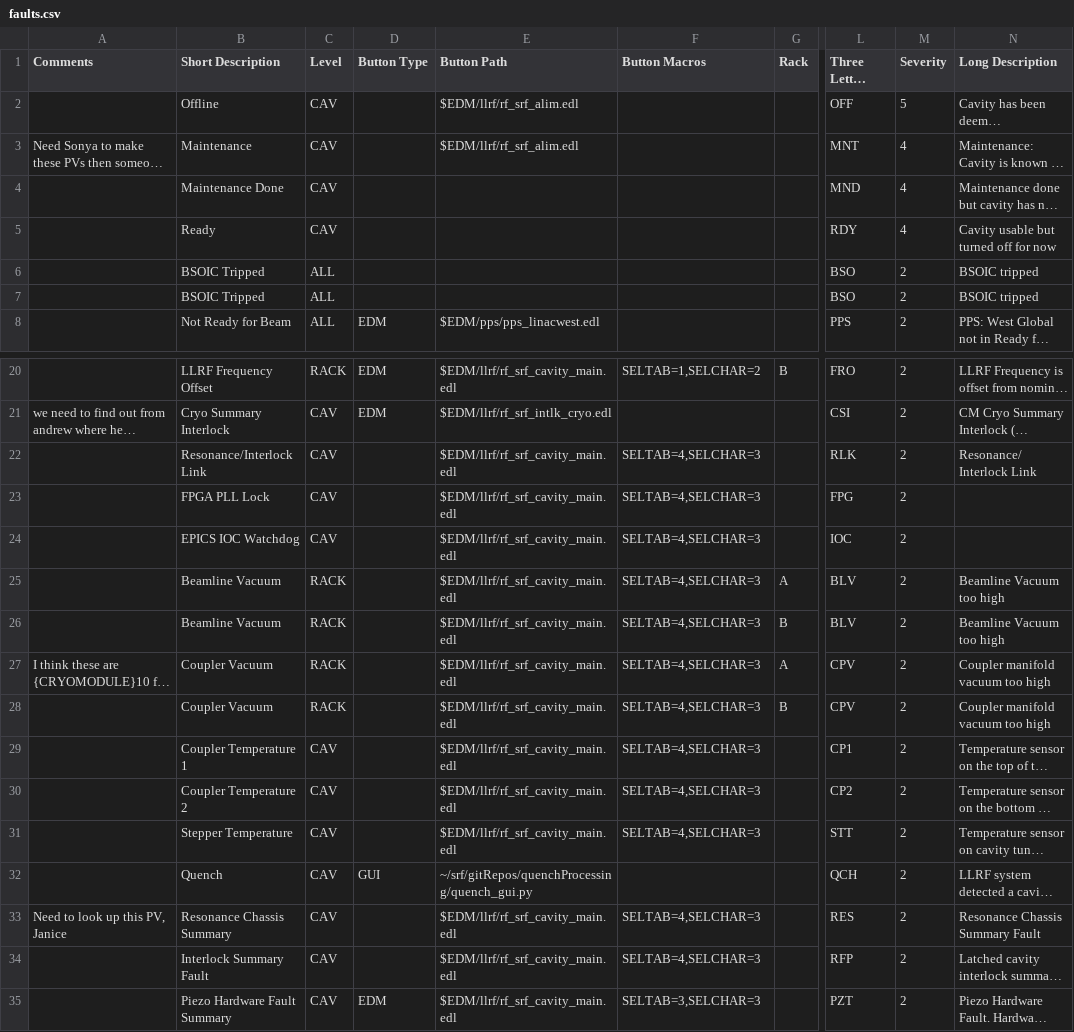
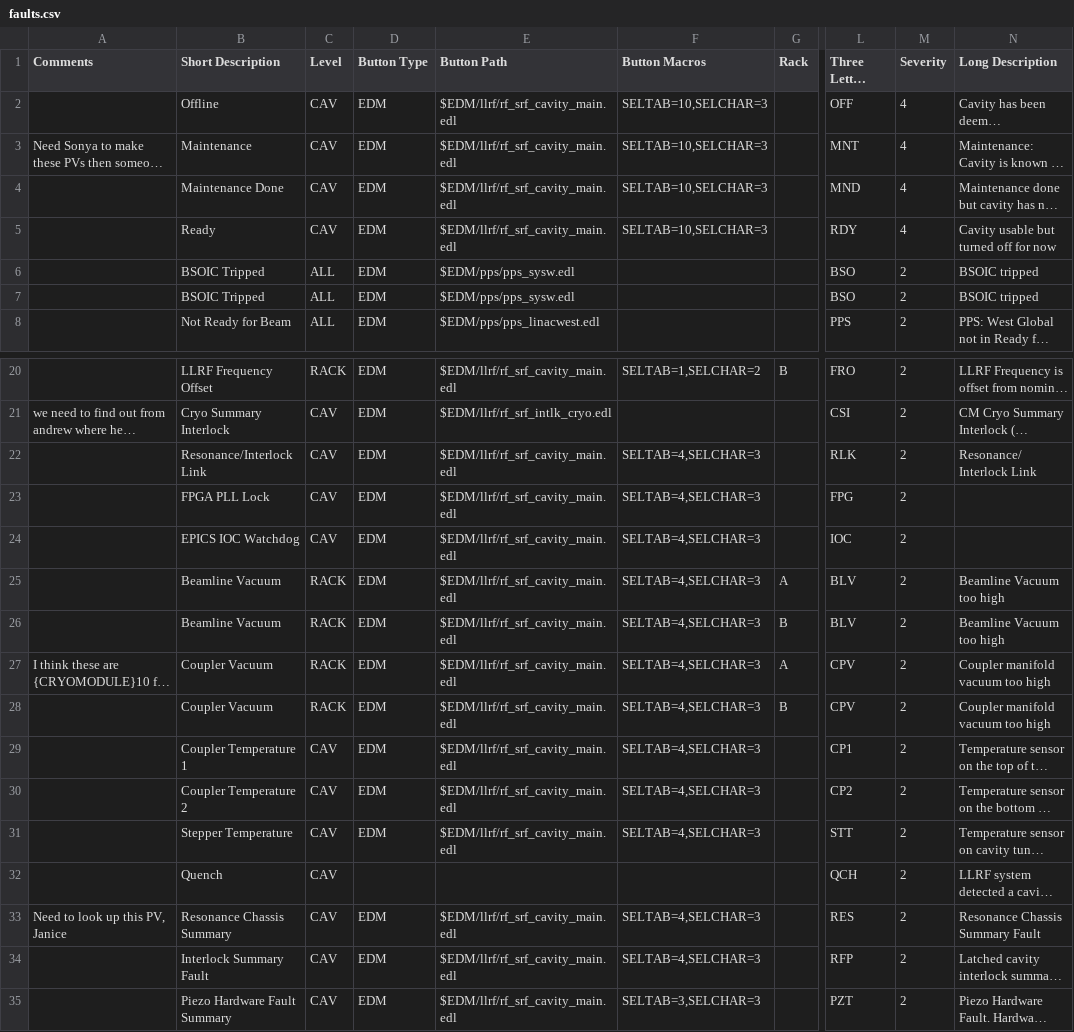
Before and after one commit to slaclab/cavityDisplay, a CSV file: faults.csv, drawn as a sheet; only a part is shown, gaps mark what is left out; long unchanged cells end in …; the diff covers the shown part only; the diff names each change by its address in the sheet, - before the commit and + after, or states it on an @@ line.

Commit message:
Added button paths to EDM faults

```diff
--- a/faults.csv
+++ b/faults.csv
-D2:D7 (Button Type): (empty)
+D2:D7 (Button Type): EDM
-E2:E3 (Button Path): $EDM/llrf/rf_srf_alim.edl
+E2:E3 (Button Path): $EDM/llrf/rf_srf_cavity_main.edl
-F2:F5 (Button Macros): (empty)
+F2:F5 (Button Macros): SELTAB=10,SELCHAR=3
-M2 (Severity): 5
+M2 (Severity): 4
-E4:E5 (Button Path): (empty)
+E4:E5 (Button Path): $EDM/llrf/rf_srf_cavity_main.edl
-E6:E7 (Button Path): (empty)
+E6:E7 (Button Path): $EDM/pps/pps_sysw.edl
-D22:D31 (Button Type): (empty)
+D22:D31 (Button Type): EDM
-D32 (Button Type): GUI
+D32 (Button Type): (empty)
-E32 (Button Path): ~/srf/gitRepos/quenchProcessing/quench_gui.py
+E32 (Button Path): (empty)
-D33:D34 (Button Type): (empty)
+D33:D34 (Button Type): EDM
```
Also changed, not shown: 7 edited cells elsewhere in this file.
